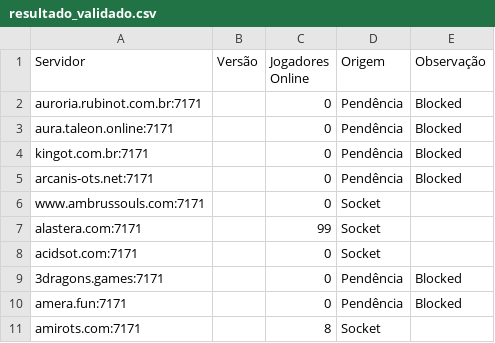
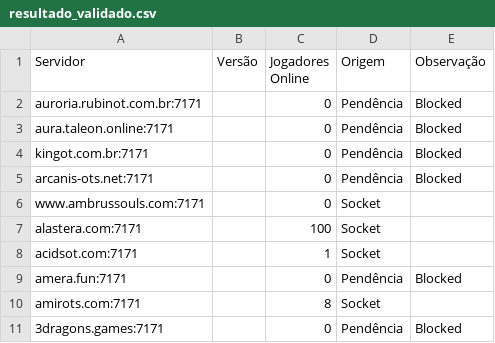
Before and after one commit to jose-roberto-barcelos/Royal_ot_server_list_13, a CSV file: resultado_validado.csv, drawn as a sheet.

```diff
--- a/resultado_validado.csv
+++ b/resultado_validado.csv
@@ -6,6 +6,6 @@ arcanis-ots.net:7171,,0,Pendência,Blocked
 www.ambrussouls.com:7171,,0,Socket,
-alastera.com:7171,,99,Socket,
-acidsot.com:7171,,0,Socket,
-3dragons.games:7171,,0,Pendência,Blocked
+alastera.com:7171,,100,Socket,
+acidsot.com:7171,,1,Socket,
 amera.fun:7171,,0,Pendência,Blocked
 amirots.com:7171,,8,Socket,
+3dragons.games:7171,,0,Pendência,Blocked
```
Also changed, not shown: ranking_final.csv.
